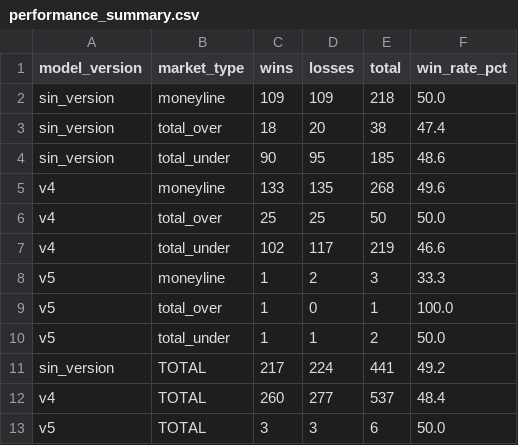
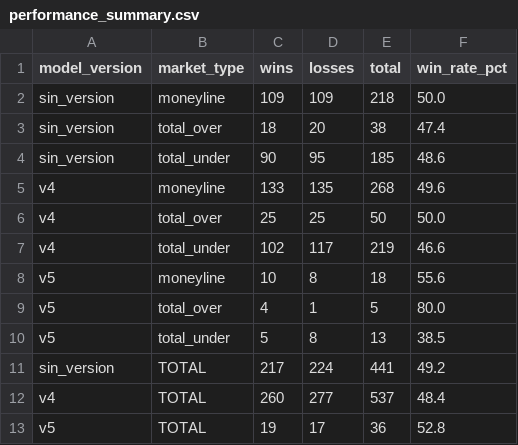
Before and after one commit to DiegoG882/MLB_BetBuilder, a CSV file: data/performance_summary.csv, drawn as a sheet.

```diff
--- a/data/performance_summary.csv
+++ b/data/performance_summary.csv
@@ -7,7 +7,7 @@ v4,total_over,25,25,50,50.0
 v4,total_under,102,117,219,46.6
-v5,moneyline,1,2,3,33.3
-v5,total_over,1,0,1,100.0
-v5,total_under,1,1,2,50.0
+v5,moneyline,10,8,18,55.6
+v5,total_over,4,1,5,80.0
+v5,total_under,5,8,13,38.5
 sin_version,TOTAL,217,224,441,49.2
 v4,TOTAL,260,277,537,48.4
-v5,TOTAL,3,3,6,50.0
+v5,TOTAL,19,17,36,52.8
```
Also changed, not shown: data/picks_history.csv, 3 other files.
